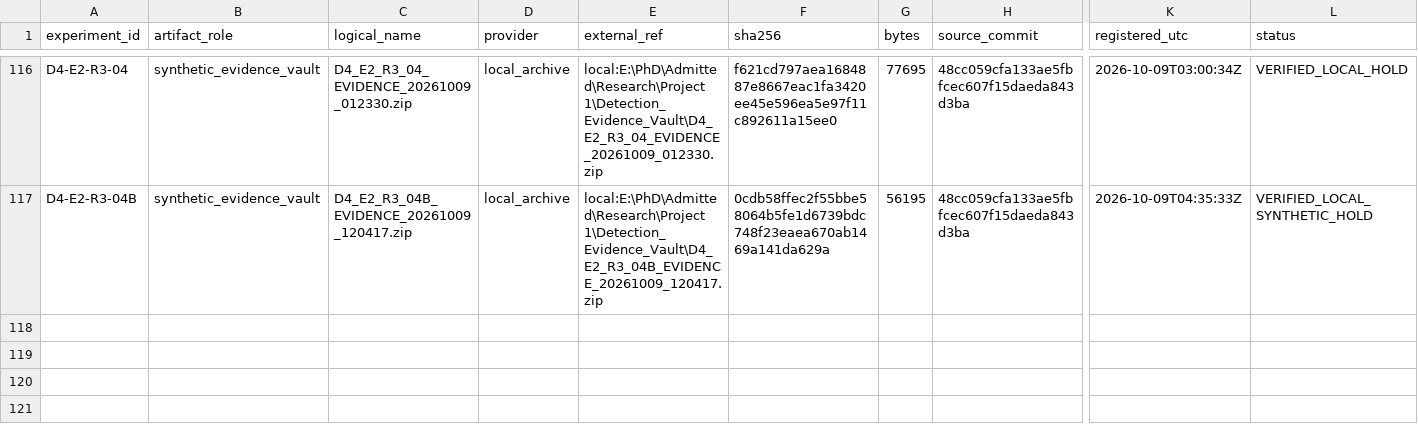
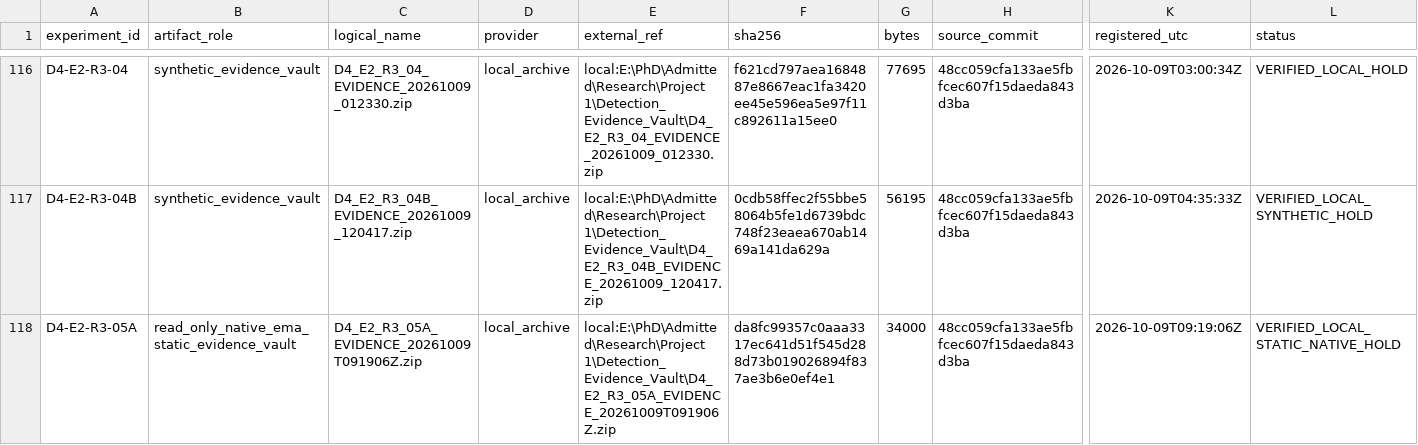
Before and after one commit to nithoukhan1/ResEMA, a CSV file: research/01_provenance/ARTIFACTS.csv, drawn as a sheet; only a part is shown, gaps mark what is left out; rows hold the shown columns only; the diff names each change by its address in the sheet, - before the commit and + after, or states it on an @@ line.

Commit message:
docs(vgra): record R3-05A static audit and native HOLD

```diff
--- a/research/01_provenance/ARTIFACTS.csv
+++ b/research/01_provenance/ARTIFACTS.csv
+row 118: D4-E2-R3-05A | read_only_native_ema_static_evidence_vault | D4_E2_R3_05A_EVIDENCE_20261009T091906Z.zip | local_archive | local:E:\PhD\Admitted\Research\Project 1\Detection_Evidence_Vault\D4_E2_R3_05A_EVIDENCE_20261009T091906Z.zip | da8fc99357c0aaa3317ec641d51f545d288d73b019026894f837ae3b6e0ef4e1 | 34000 | 48cc059cfa133ae5fbfcec607f15daeda843d3ba | 2026-10-09T09:19:06Z | VERIFIED_LOCAL_STATIC_NATIVE_HOLD
```
Also changed, not shown: 5 other files.
